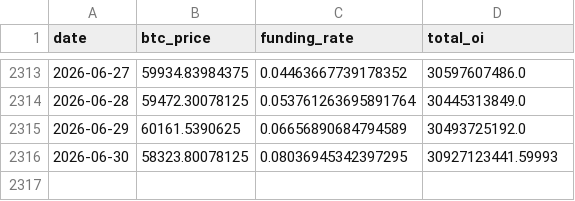
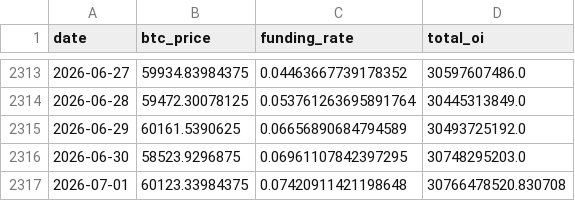
Before and after one commit to yudiyanto88/Onchain-Dashboard, a CSV file: data_derivatives.csv, drawn as a sheet; only a part is shown, gaps mark what is left out.

```diff
--- a/data_derivatives.csv
+++ b/data_derivatives.csv
@@ -2315,2 +2315,3 @@ date,btc_price,funding_rate,total_oi
 2026-06-29,60161.5390625,0.06656890684794589,30493725192.0
-2026-06-30,58323.80078125,0.08036945342397295,30927123441.59993
+2026-06-30,58523.9296875,0.06961107842397295,30748295203.0
+2026-07-01,60123.33984375,0.07420911421198648,30766478520.830708
```
Also changed, not shown: data_cdd.csv, data_fg.csv, 11 other files.
